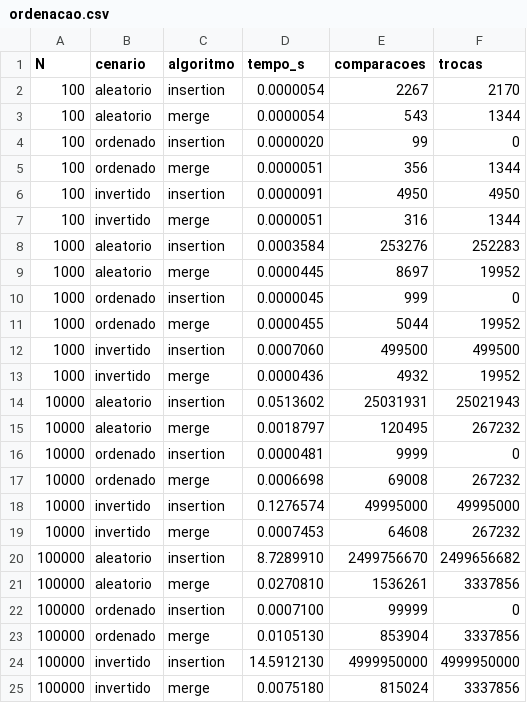
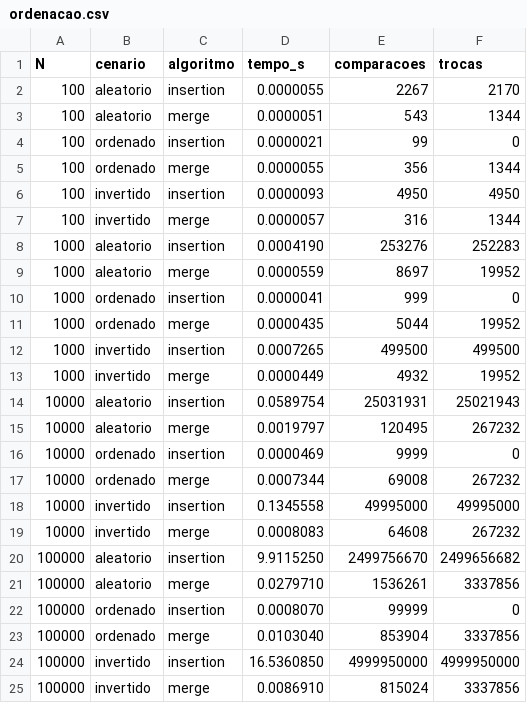
Before and after one commit to DaviFBahia/AED2627, a CSV file: src/resultados/ordenacao.csv, drawn as a sheet.

```diff
--- a/src/resultados/ordenacao.csv
+++ b/src/resultados/ordenacao.csv
@@ -1,25 +1,25 @@
 N;cenario;algoritmo;tempo_s;comparacoes;trocas
-100;aleatorio;insertion;0.0000054;2267;2170
-100;aleatorio;merge;0.0000054;543;1344
-100;ordenado;insertion;0.0000020;99;0
-100;ordenado;merge;0.0000051;356;1344
-100;invertido;insertion;0.0000091;4950;4950
-100;invertido;merge;0.0000051;316;1344
-1000;aleatorio;insertion;0.0003584;253276;252283
-1000;aleatorio;merge;0.0000445;8697;19952
-1000;ordenado;insertion;0.0000045;999;0
-1000;ordenado;merge;0.0000455;5044;19952
-1000;invertido;insertion;0.0007060;499500;499500
-1000;invertido;merge;0.0000436;4932;19952
-10000;aleatorio;insertion;0.0513602;25031931;25021943
-10000;aleatorio;merge;0.0018797;120495;267232
-10000;ordenado;insertion;0.0000481;9999;0
-10000;ordenado;merge;0.0006698;69008;267232
-10000;invertido;insertion;0.1276574;49995000;49995000
-10000;invertido;merge;0.0007453;64608;267232
-100000;aleatorio;insertion;8.7289910;2499756670;2499656682
-100000;aleatorio;merge;0.0270810;1536261;3337856
-100000;ordenado;insertion;0.0007100;99999;0
-100000;ordenado;merge;0.0105130;853904;3337856
-100000;invertido;insertion;14.5912130;4999950000;4999950000
-100000;invertido;merge;0.0075180;815024;3337856
+100;aleatorio;insertion;0.0000055;2267;2170
+100;aleatorio;merge;0.0000051;543;1344
+100;ordenado;insertion;0.0000021;99;0
+100;ordenado;merge;0.0000055;356;1344
+100;invertido;insertion;0.0000093;4950;4950
+100;invertido;merge;0.0000057;316;1344
+1000;aleatorio;insertion;0.0004190;253276;252283
+1000;aleatorio;merge;0.0000559;8697;19952
+1000;ordenado;insertion;0.0000041;999;0
+1000;ordenado;merge;0.0000435;5044;19952
+1000;invertido;insertion;0.0007265;499500;499500
+1000;invertido;merge;0.0000449;4932;19952
+10000;aleatorio;insertion;0.0589754;25031931;25021943
+10000;aleatorio;merge;0.0019797;120495;267232
+10000;ordenado;insertion;0.0000469;9999;0
+10000;ordenado;merge;0.0007344;69008;267232
+10000;invertido;insertion;0.1345558;49995000;49995000
+10000;invertido;merge;0.0008083;64608;267232
+100000;aleatorio;insertion;9.9115250;2499756670;2499656682
+100000;aleatorio;merge;0.0279710;1536261;3337856
+100000;ordenado;insertion;0.0008070;99999;0
+100000;ordenado;merge;0.0103040;853904;3337856
+100000;invertido;insertion;16.5360850;4999950000;4999950000
+100000;invertido;merge;0.0086910;815024;3337856
```
Also changed, not shown: src/resultados/picking.csv, 8 other files.
